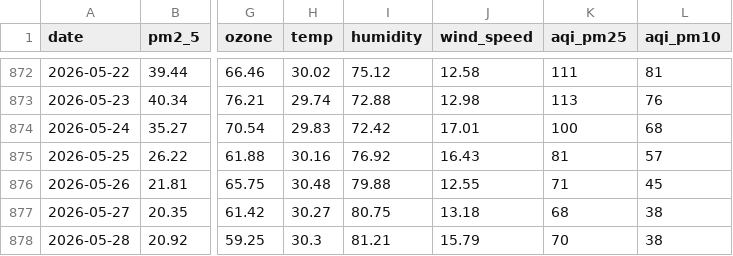
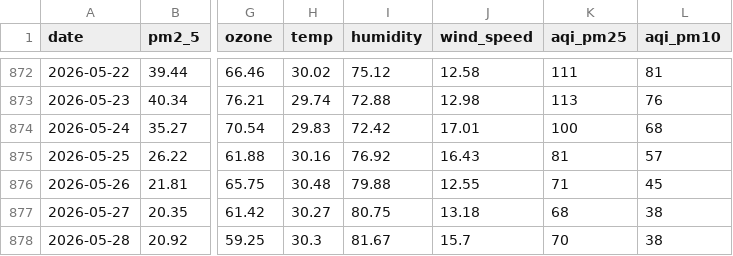
Before and after one commit to jaweria15/AQIPrediction, a CSV file: aqi_historical_data.csv, drawn as a sheet; only a part is shown, gaps mark what is left out; the diff names each change by its address in the sheet, - before the commit and + after, or states it on an @@ line.

```diff
--- a/aqi_historical_data.csv
+++ b/aqi_historical_data.csv
-I878 (humidity): 81.21
+I878 (humidity): 81.67
-J878 (wind_speed): 15.79
+J878 (wind_speed): 15.7
```
